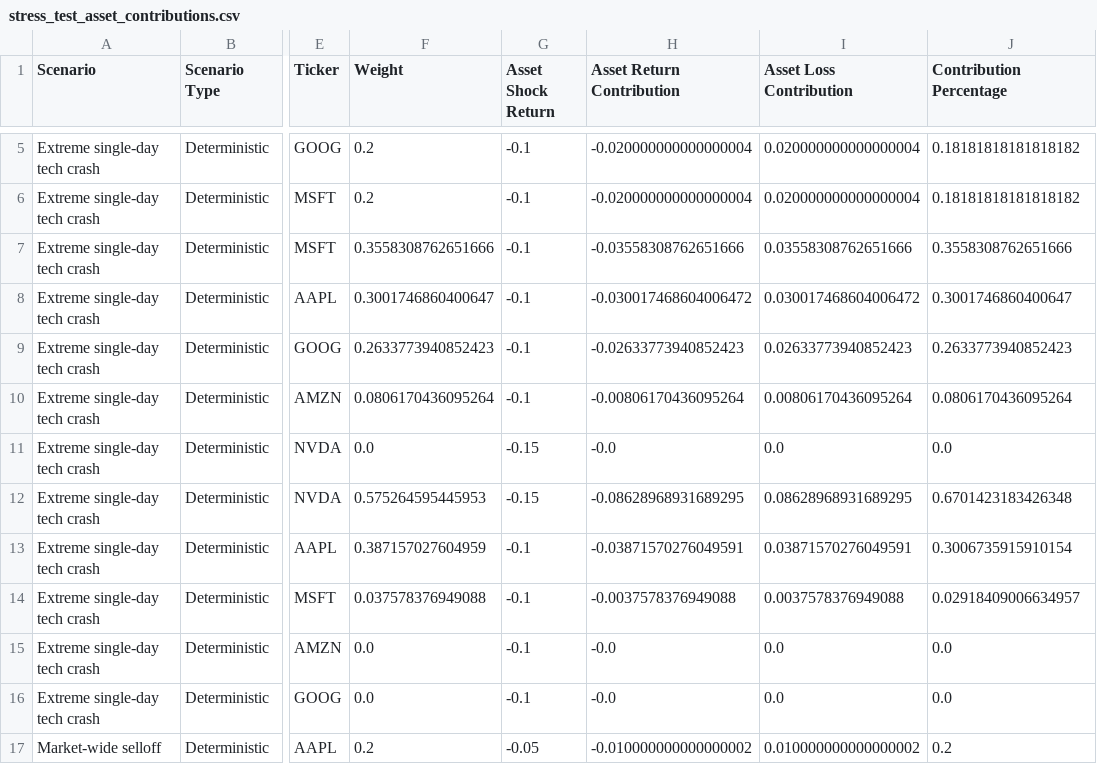
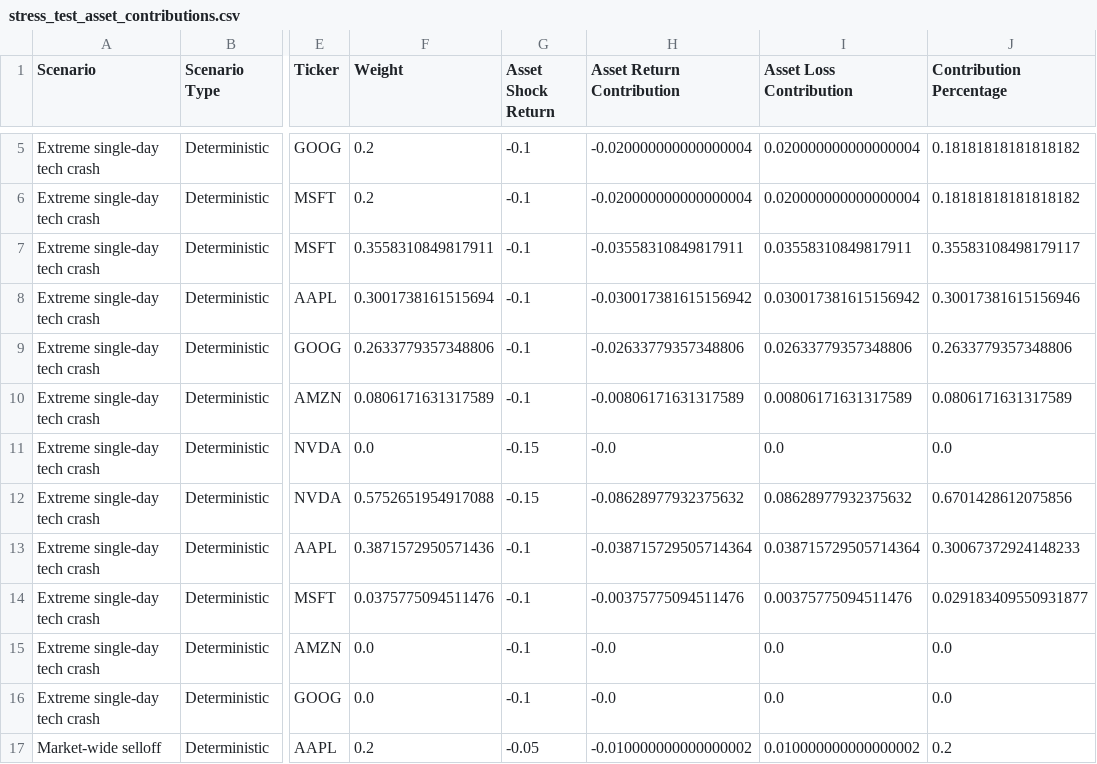
Before and after one commit to Monoji77/market_risk_engine, a CSV file: figure/risk_engine/stress_testing/stress_test_asset_contributions.csv, drawn as a sheet; only a part is shown, gaps mark what is left out; the diff covers the shown part only; the diff names each change by its address in the sheet, - before the commit and + after, or states it on an @@ line.

```diff
--- a/figure/risk_engine/stress_testing/stress_test_asset_contributions.csv
+++ b/figure/risk_engine/stress_testing/stress_test_asset_contributions.csv
-F7 (Weight): 0.3558308762651666
+F7 (Weight): 0.3558310849817911
-H7 (Asset Return Contribution): -0.03558308762651666
+H7 (Asset Return Contribution): -0.03558310849817911
-I7 (Asset Loss Contribution): 0.03558308762651666
+I7 (Asset Loss Contribution): 0.03558310849817911
-J7 (Contribution Percentage): 0.3558308762651666
+J7 (Contribution Percentage): 0.35583108498179117
-F8 (Weight): 0.3001746860400647
+F8 (Weight): 0.3001738161515694
-H8 (Asset Return Contribution): -0.030017468604006472
+H8 (Asset Return Contribution): -0.030017381615156942
-I8 (Asset Loss Contribution): 0.030017468604006472
+I8 (Asset Loss Contribution): 0.030017381615156942
-J8 (Contribution Percentage): 0.3001746860400647
+J8 (Contribution Percentage): 0.30017381615156946
-F9 (Weight): 0.2633773940852423
+F9 (Weight): 0.2633779357348806
-H9 (Asset Return Contribution): -0.02633773940852423
+H9 (Asset Return Contribution): -0.02633779357348806
-I9 (Asset Loss Contribution): 0.02633773940852423
+I9 (Asset Loss Contribution): 0.02633779357348806
-J9 (Contribution Percentage): 0.2633773940852423
+J9 (Contribution Percentage): 0.2633779357348806
-F10 (Weight): 0.0806170436095264
+F10 (Weight): 0.0806171631317589
-H10 (Asset Return Contribution): -0.00806170436095264
+H10 (Asset Return Contribution): -0.00806171631317589
-I10 (Asset Loss Contribution): 0.00806170436095264
+I10 (Asset Loss Contribution): 0.00806171631317589
-J10 (Contribution Percentage): 0.0806170436095264
+J10 (Contribution Percentage): 0.0806171631317589
-F12 (Weight): 0.575264595445953
+F12 (Weight): 0.5752651954917088
-H12 (Asset Return Contribution): -0.08628968931689295
+H12 (Asset Return Contribution): -0.08628977932375632
-I12 (Asset Loss Contribution): 0.08628968931689295
+I12 (Asset Loss Contribution): 0.08628977932375632
-J12 (Contribution Percentage): 0.6701423183426348
+J12 (Contribution Percentage): 0.6701428612075856
-F13 (Weight): 0.387157027604959
+F13 (Weight): 0.3871572950571436
-H13 (Asset Return Contribution): -0.03871570276049591
+H13 (Asset Return Contribution): -0.038715729505714364
-I13 (Asset Loss Contribution): 0.03871570276049591
+I13 (Asset Loss Contribution): 0.038715729505714364
-J13 (Contribution Percentage): 0.3006735915910154
+J13 (Contribution Percentage): 0.30067372924148233
-F14 (Weight): 0.037578376949088
+F14 (Weight): 0.0375775094511476
-H14 (Asset Return Contribution): -0.0037578376949088
+H14 (Asset Return Contribution): -0.00375775094511476
-I14 (Asset Loss Contribution): 0.0037578376949088
+I14 (Asset Loss Contribution): 0.00375775094511476
-J14 (Contribution Percentage): 0.02918409006634957
+J14 (Contribution Percentage): 0.029183409550931877
```
Also changed, not shown: 56 edited cells elsewhere in this file, figure/risk_engine/portfolio_rolling_var_es.csv, figure/risk_engine/stress_testing/stress_test_results.csv, 57 other files.
